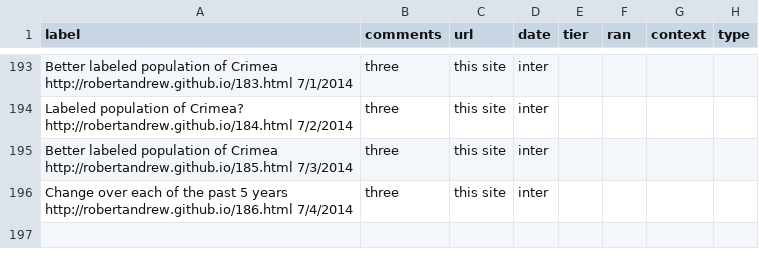
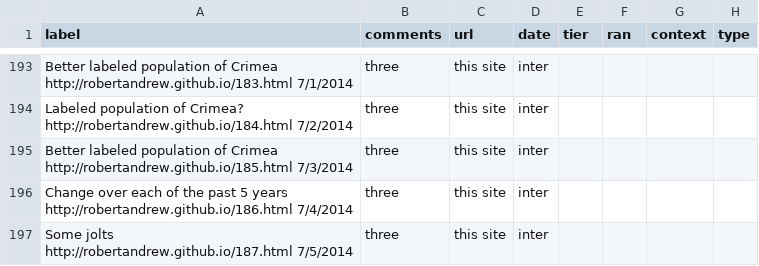
Before and after one commit to robertandrew/robertandrew.github.io, a TSV file: port.tsv, drawn as a sheet; only a part is shown, gaps mark what is left out.

Commit message:
Update port.tsv

```diff
--- a/port.tsv
+++ b/port.tsv
@@ -196 +196,2 @@ Better labeled population of Crimea   http://robertandrew.github.io/185.html 7/3
 Change over each of the past 5 years   http://robertandrew.github.io/186.html 7/4/2014	three	this site	inter
+Some jolts   http://robertandrew.github.io/187.html 7/5/2014	three	this site	inter
```
